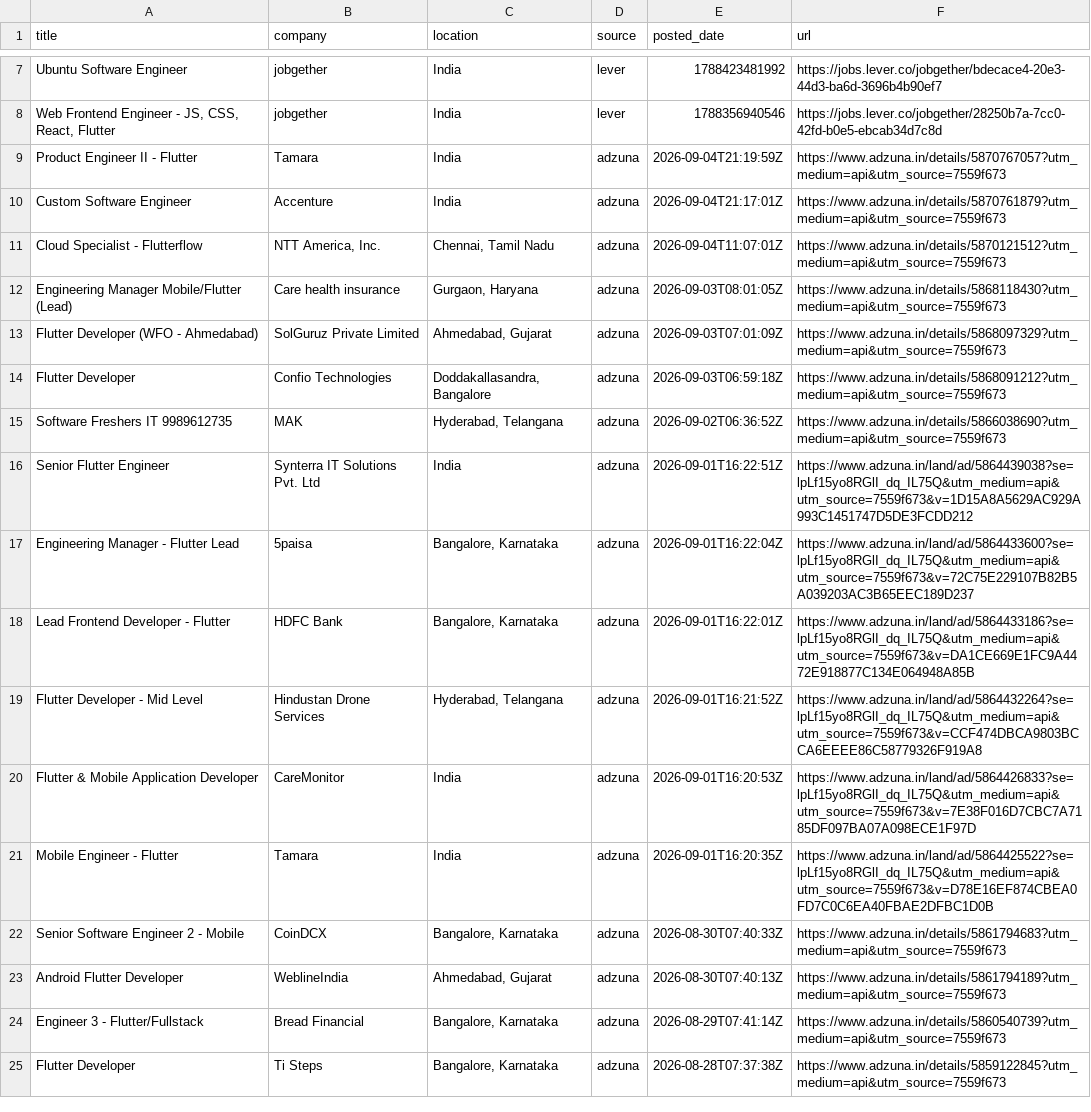
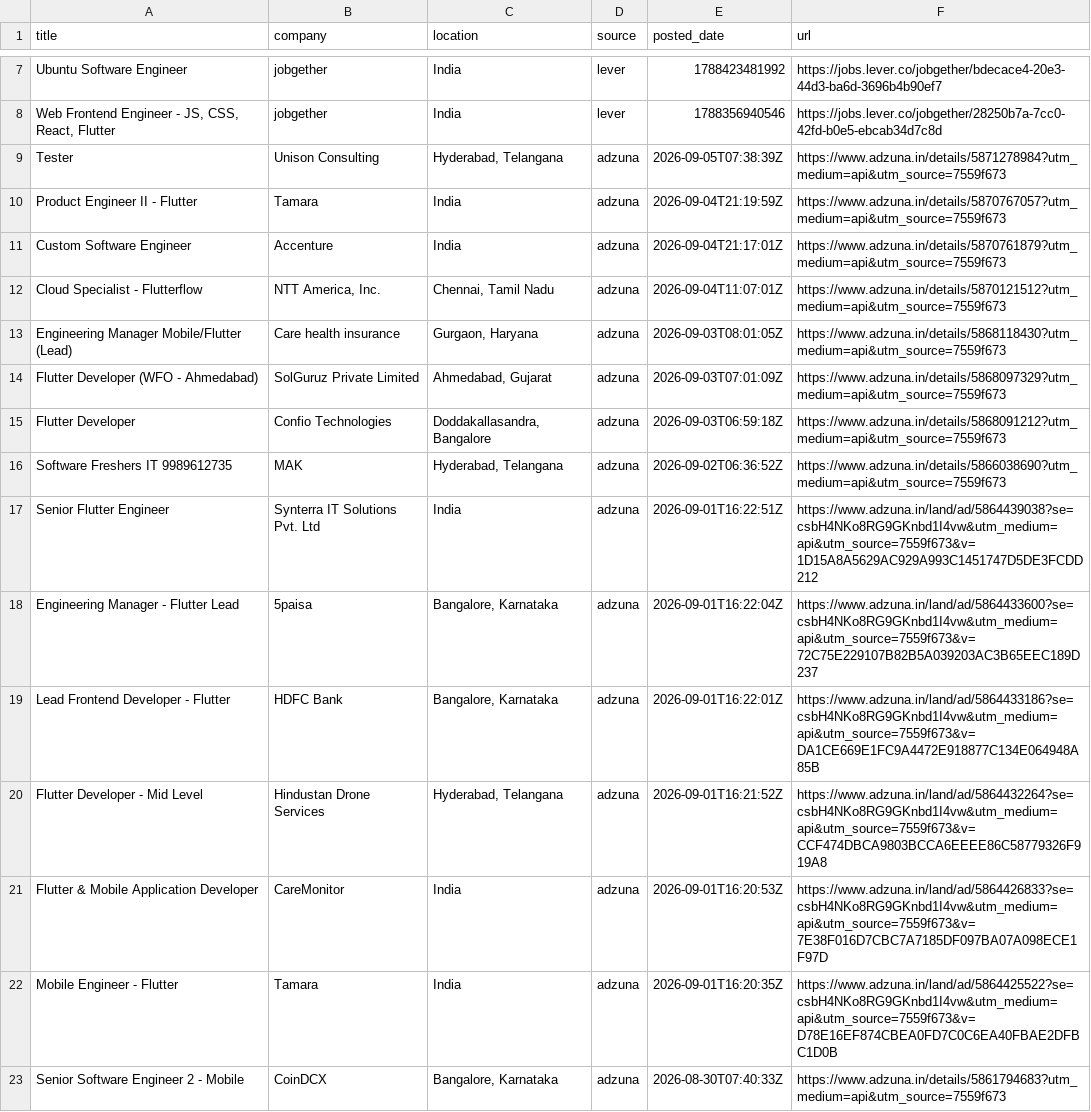
Before and after one commit to jatin-web/flutter-jobs-finder, a CSV file: output/flutter_jobs.csv, drawn as a sheet; only a part is shown, gaps mark what is left out; the shorter side is filled out with more unchanged rows.

```diff
--- a/output/flutter_jobs.csv
+++ b/output/flutter_jobs.csv
@@ -8,2 +8,3 @@ Ubuntu Software Engineer,jobgether,India,lever,1788423481992,https://jobs.lever.
 "Web Frontend Engineer - JS, CSS, React, Flutter",jobgether,India,lever,1788356940546,https://jobs.lever.co/jobgether/28250b7a-7cc0-42fd-b0e5-ebcab34d7c8d
+Tester,Unison Consulting,"Hyderabad, Telangana",adzuna,2026-09-05T07:38:39Z,https://www.adzuna.in/details/5871278984?utm_medium=api&utm_source=7559f673
 Product Engineer II - Flutter,Tamara,India,adzuna,2026-09-04T21:19:59Z,https://www.adzuna.in/details/5870767057?utm_medium=api&utm_source=7559f673
@@ -15,8 +16,8 @@ Flutter Developer,Confio Technologies,"Doddakallasandra, Bangalore",adzuna,2026-
 Software Freshers IT 9989612735,MAK,"Hyderabad, Telangana",adzuna,2026-09-02T06:36:52Z,https://www.adzuna.in/details/5866038690?utm_medium=api&utm_source=7559f673
-Senior Flutter Engineer,Synterra IT Solutions Pvt. Ltd,India,adzuna,2026-09-01T16:22:51Z,https://www.adzuna.in/land/ad/5864439038?se=lpLf15yo8RGlI_dq_IL75Q&utm_medium=api&utm_source=7559f673&v=1D15A8A5629AC929A993C1451747D5DE3FCDD212
-Engineering Manager - Flutter Lead,5paisa,"Bangalore, Karnataka",adzuna,2026-09-01T16:22:04Z,https://www.adzuna.in/land/ad/5864433600?se=lpLf15yo8RGlI_dq_IL75Q&utm_medium=api&utm_source=7559f673&v=72C75E229107B82B5A039203AC3B65EEC189D237
-Lead Frontend Developer - Flutter,HDFC Bank,"Bangalore, Karnataka",adzuna,2026-09-01T16:22:01Z,https://www.adzuna.in/land/ad/5864433186?se=lpLf15yo8RGlI_dq_IL75Q&utm_medium=api&utm_source=7559f673&v=DA1CE669E1FC9A4472E918877C134E064948A85B
-Flutter Developer - Mid Level,Hindustan Drone Services,"Hyderabad, Telangana",adzuna,2026-09-01T16:21:52Z,https://www.adzuna.in/land/ad/5864432264?se=lpLf15yo8RGlI_dq_IL75Q&utm_medium=api&utm_source=7559f673&v=CCF474DBCA9803BCCA6EEEE86C58779326F919A8
-Flutter & Mobile Application Developer,CareMonitor,India,adzuna,2026-09-01T16:20:53Z,https://www.adzuna.in/land/ad/5864426833?se=lpLf15yo8RGlI_dq_IL75Q&utm_medium=api&utm_source=7559f673&v=7E38F016D7CBC7A7185DF097BA07A098ECE1F97D
-Mobile Engineer - Flutter,Tamara,India,adzuna,2026-09-01T16:20:35Z,https://www.adzuna.in/land/ad/5864425522?se=lpLf15yo8RGlI_dq_IL75Q&utm_medium=api&utm_source=7559f673&v=D78E16EF874CBEA0FD7C0C6EA40FBAE2DFBC1D0B
+Senior Flutter Engineer,Synterra IT Solutions Pvt. Ltd,India,adzuna,2026-09-01T16:22:51Z,https://www.adzuna.in/land/ad/5864439038?se=csbH4NKo8RG9GKnbd1I4vw&utm_medium=api&utm_source=7559f673&v=1D15A8A5629AC929A993C1451747D5DE3FCDD212
+Engineering Manager - Flutter Lead,5paisa,"Bangalore, Karnataka",adzuna,2026-09-01T16:22:04Z,https://www.adzuna.in/land/ad/5864433600?se=csbH4NKo8RG9GKnbd1I4vw&utm_medium=api&utm_source=7559f673&v=72C75E229107B82B5A039203AC3B65EEC189D237
+Lead Frontend Developer - Flutter,HDFC Bank,"Bangalore, Karnataka",adzuna,2026-09-01T16:22:01Z,https://www.adzuna.in/land/ad/5864433186?se=csbH4NKo8RG9GKnbd1I4vw&utm_medium=api&utm_source=7559f673&v=DA1CE669E1FC9A4472E918877C134E064948A85B
+Flutter Developer - Mid Level,Hindustan Drone Services,"Hyderabad, Telangana",adzuna,2026-09-01T16:21:52Z,https://www.adzuna.in/land/ad/5864432264?se=csbH4NKo8RG9GKnbd1I4vw&utm_medium=api&utm_source=7559f673&v=CCF474DBCA9803BCCA6EEEE86C58779326F919A8
+Flutter & Mobile Application Developer,CareMonitor,India,adzuna,2026-09-01T16:20:53Z,https://www.adzuna.in/land/ad/5864426833?se=csbH4NKo8RG9GKnbd1I4vw&utm_medium=api&utm_source=7559f673&v=7E38F016D7CBC7A7185DF097BA07A098ECE1F97D
+Mobile Engineer - Flutter,Tamara,India,adzuna,2026-09-01T16:20:35Z,https://www.adzuna.in/land/ad/5864425522?se=csbH4NKo8RG9GKnbd1I4vw&utm_medium=api&utm_source=7559f673&v=D78E16EF874CBEA0FD7C0C6EA40FBAE2DFBC1D0B
 Senior Software Engineer 2 - Mobile,CoinDCX,"Bangalore, Karnataka",adzuna,2026-08-30T07:40:33Z,https://www.adzuna.in/details/5861794683?utm_medium=api&utm_source=7559f673
```
Also changed, not shown: 4 other files.
